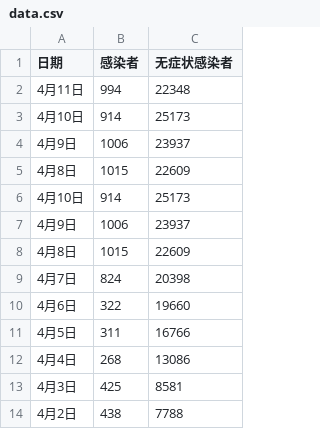
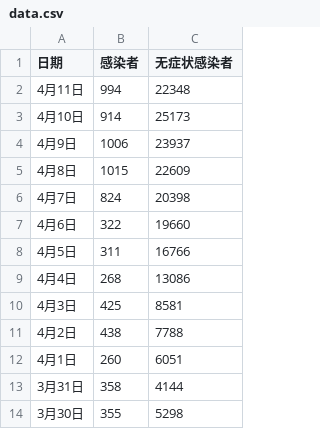
Before and after one commit to SteveYuOWO/covid-19-shanghai-inflection-chart, a CSV file: data.csv, drawn as a sheet; only a part is shown; the shorter side is filled out with more unchanged rows.

```diff
--- a/data.csv
+++ b/data.csv
@@ -5,5 +5,2 @@
 4月8日,1015,22609
-4月10日,914,25173
-4月9日,1006,23937
-4月8日,1015,22609
 4月7日,824,20398
```
Also changed, not shown: 1 other file.
